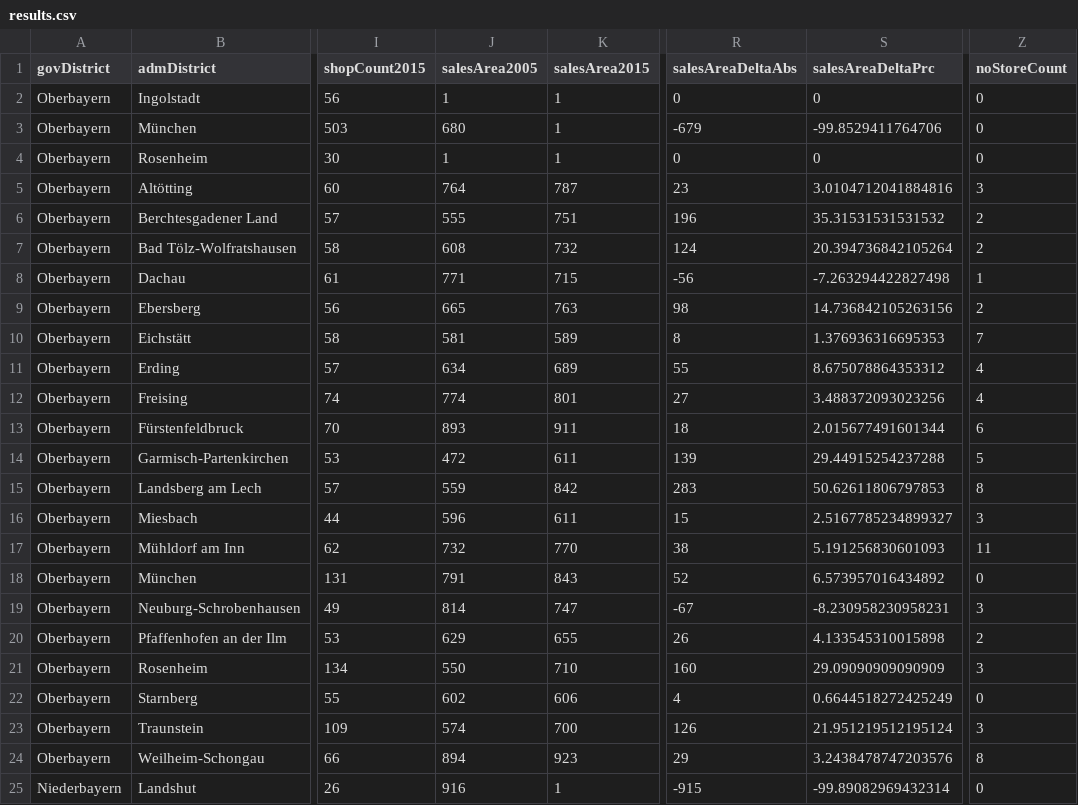
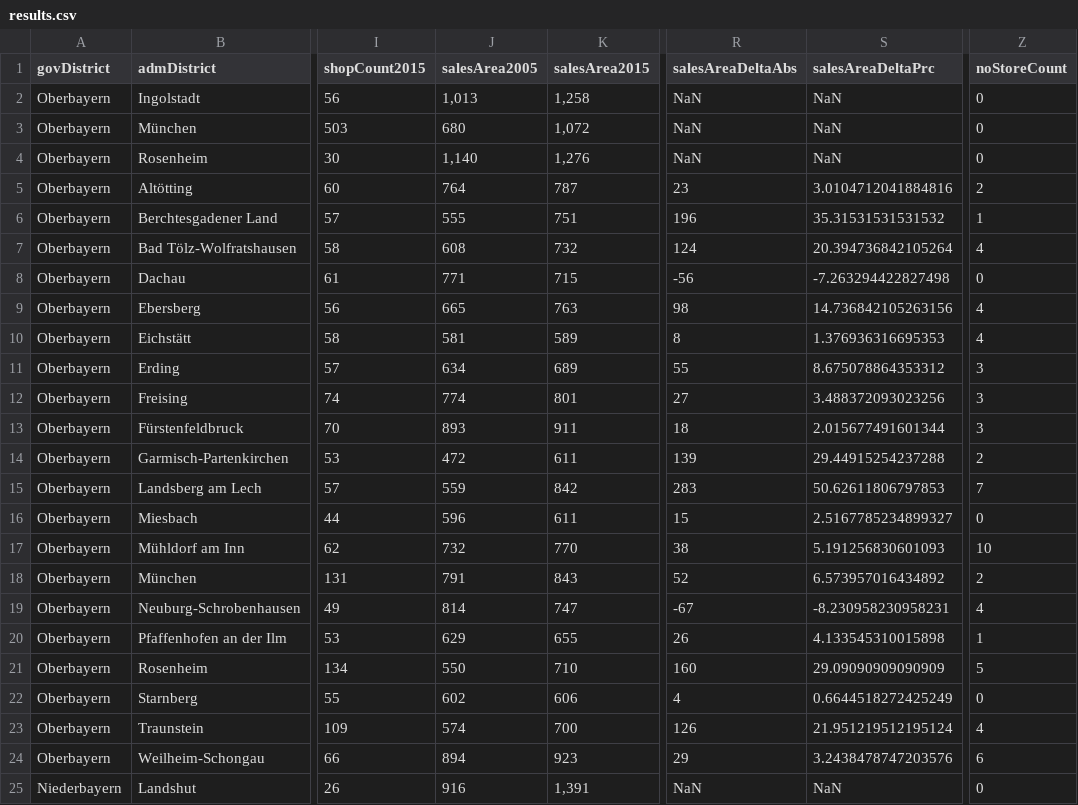
Before and after one commit to br-data/2016-ladensterben-analyse, a CSV file: output/results.csv, drawn as a sheet; only a part is shown, gaps mark what is left out; the diff covers the shown part only; the diff names each change by its address in the sheet, - before the commit and + after, or states it on an @@ line.

Commit message:
Update dataset

```diff
--- a/output/results.csv
+++ b/output/results.csv
-J2 (salesArea2005): 1
+J2 (salesArea2005): 1,013
-K2 (salesArea2015): 1
+K2 (salesArea2015): 1,258
-R2 (salesAreaDeltaAbs): 0
+R2 (salesAreaDeltaAbs): NaN
-S2 (salesAreaDeltaPrc): 0
+S2 (salesAreaDeltaPrc): NaN
-K3 (salesArea2015): 1
+K3 (salesArea2015): 1,072
-R3 (salesAreaDeltaAbs): -679
+R3 (salesAreaDeltaAbs): NaN
-S3 (salesAreaDeltaPrc): -99.8529411764706
+S3 (salesAreaDeltaPrc): NaN
-J4 (salesArea2005): 1
+J4 (salesArea2005): 1,140
-K4 (salesArea2015): 1
+K4 (salesArea2015): 1,276
-R4 (salesAreaDeltaAbs): 0
+R4 (salesAreaDeltaAbs): NaN
-S4 (salesAreaDeltaPrc): 0
+S4 (salesAreaDeltaPrc): NaN
-Z5 (noStoreCount): 3
+Z5 (noStoreCount): 2
-Z6 (noStoreCount): 2
+Z6 (noStoreCount): 1
-Z7 (noStoreCount): 2
+Z7 (noStoreCount): 4
-Z8 (noStoreCount): 1
+Z8 (noStoreCount): 0
-Z9 (noStoreCount): 2
+Z9 (noStoreCount): 4
-Z10 (noStoreCount): 7
+Z10 (noStoreCount): 4
-Z11:Z12 (noStoreCount): 4
+Z11:Z12 (noStoreCount): 3
-Z13 (noStoreCount): 6
+Z13 (noStoreCount): 3
-Z14 (noStoreCount): 5
+Z14 (noStoreCount): 2
-Z15 (noStoreCount): 8
+Z15 (noStoreCount): 7
-Z16 (noStoreCount): 3
+Z16 (noStoreCount): 0
-Z17 (noStoreCount): 11
+Z17 (noStoreCount): 10
-Z18 (noStoreCount): 0
+Z18 (noStoreCount): 2
-Z19 (noStoreCount): 3
+Z19 (noStoreCount): 4
-Z20 (noStoreCount): 2
+Z20 (noStoreCount): 1
-Z21 (noStoreCount): 3
+Z21 (noStoreCount): 5
-Z23 (noStoreCount): 3
+Z23 (noStoreCount): 4
-Z24 (noStoreCount): 8
+Z24 (noStoreCount): 6
-K25 (salesArea2015): 1
+K25 (salesArea2015): 1,391
-R25 (salesAreaDeltaAbs): -915
+R25 (salesAreaDeltaAbs): NaN
-S25 (salesAreaDeltaPrc): -99.89082969432314
+S25 (salesAreaDeltaPrc): NaN
```
Also changed, not shown: 129 edited cells elsewhere in this file, input/2-shopCountPerAdmDistrict-2005-2015.csv, 1 other file.
